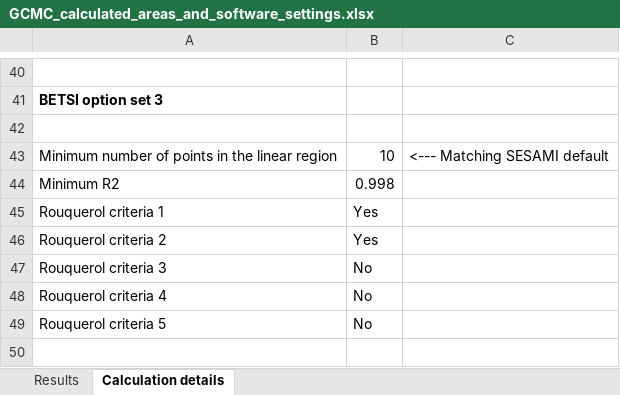
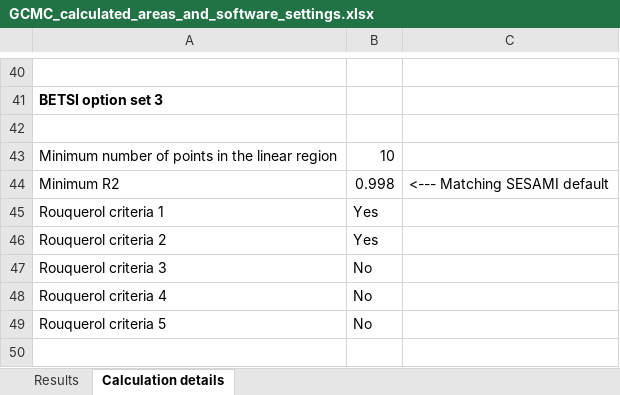
Before and after one commit to hjkgrp/SESAMI_web, an Excel workbook: paper/benchmarking/GCMC isotherms/GCMC_calculated_areas_and_software_settings.xlsx, sheet Calculation details, drawn as a sheet; only a part is shown, gaps mark what is left out; values as stored, in another font and other column widths than the file's, no borders; the diff names each change by its address in the sheet, - before the commit and + after, or states it on an @@ line.

Commit message:
Extension to software comparison and explanation for when software do not find surface areas

```diff
--- a/paper/benchmarking/GCMC isotherms/GCMC_calculated_areas_and_software_settings.xlsx (sheet Calculation details)
+++ b/paper/benchmarking/GCMC isotherms/GCMC_calculated_areas_and_software_settings.xlsx (sheet Calculation details)
-C43: <--- Matching SESAMI default
+C43: (empty)
-C44: (empty)
+C44: <--- Matching SESAMI default
```
Also changed, not shown: paper/benchmarking/experimental isotherms/experimental_calculated_areas_and_software_settings.xlsx, 5 other files.
